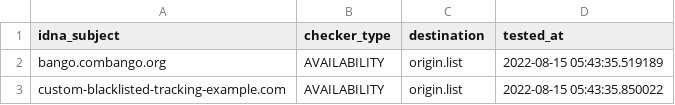
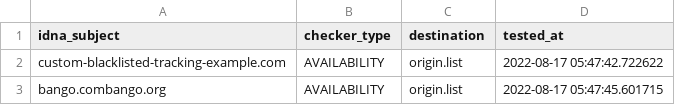
Before and after one commit to dead-hosts/Basic-tracking-list_web_disconnect.me, a CSV file: .pyfunceble/inactive.csv, drawn as a sheet.

Commit message:
[Final/Result][Dead-Hosts::Basic-tracking-list_web_disconnect.me] [GHA skip]
20TauH49QehQKlzAl4tyOmeQ

```diff
--- a/.pyfunceble/inactive.csv
+++ b/.pyfunceble/inactive.csv
@@ -1,3 +1,3 @@
 idna_subject,checker_type,destination,tested_at
-bango.combango.org,AVAILABILITY,origin.list,2022-08-15 05:43:35.519189
-custom-blacklisted-tracking-example.com,AVAILABILITY,origin.list,2022-08-15 05:43:35.850022
+custom-blacklisted-tracking-example.com,AVAILABILITY,origin.list,2022-08-17 05:47:42.722622
+bango.combango.org,AVAILABILITY,origin.list,2022-08-17 05:47:45.601715
```
Also changed, not shown: 11 other files.
